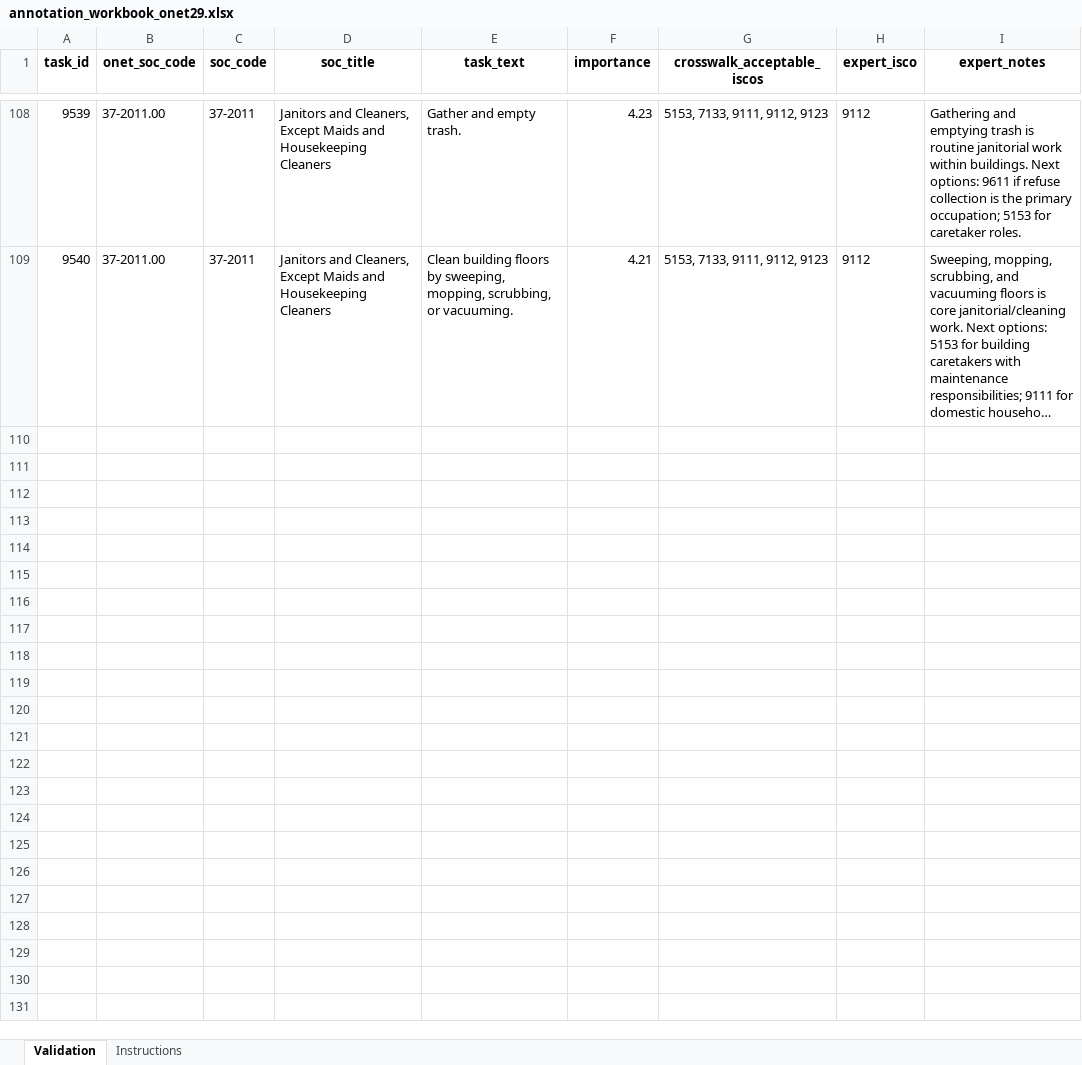
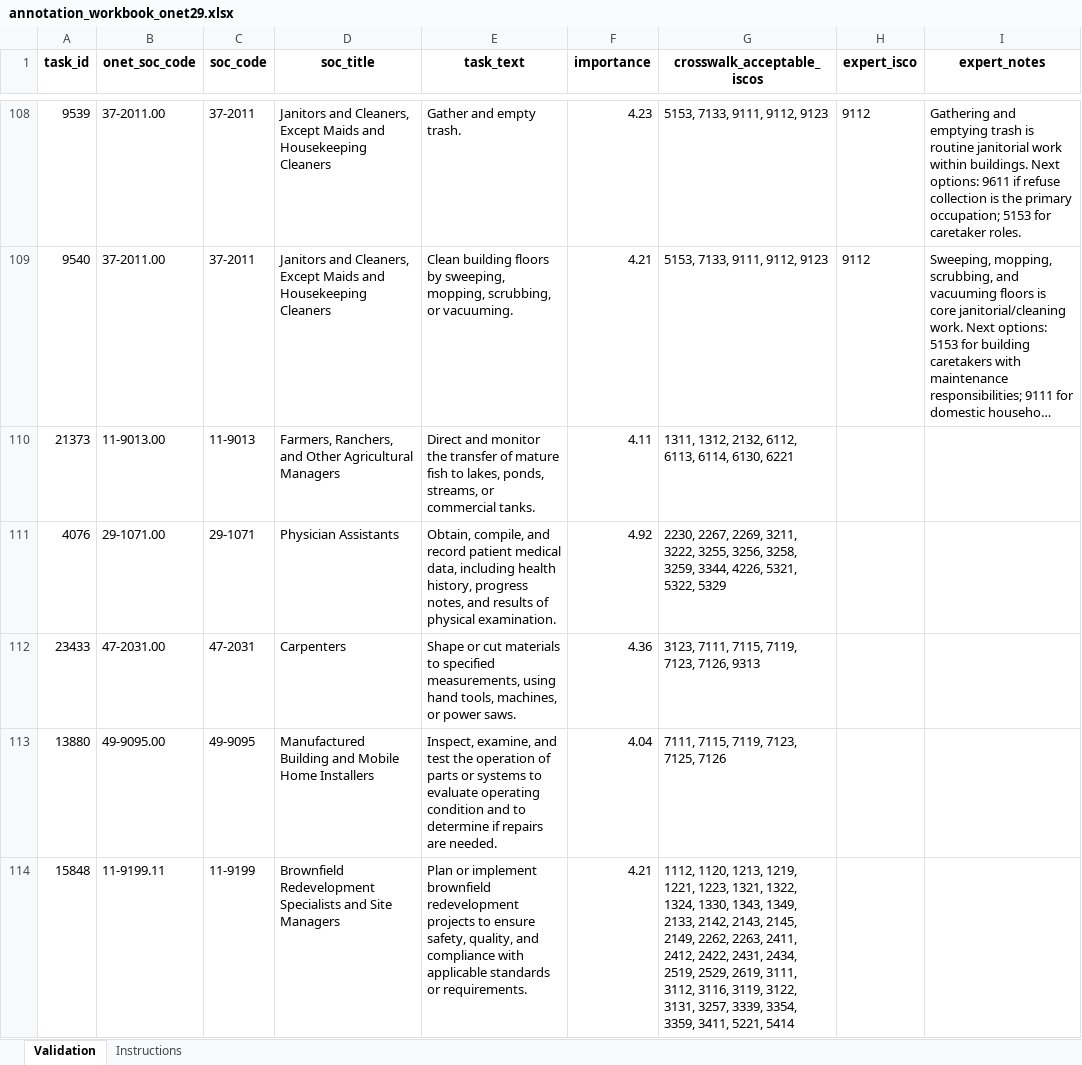
Before and after one commit to einian85/onet-task-isco-crosswalk, an Excel workbook: validation/results/annotation_workbook_onet29.xlsx, sheet Validation, drawn as a sheet; only a part is shown, gaps mark what is left out; long unchanged cells end in …; values as stored, in another font and other column widths than the file's, no borders; the diff covers the shown part only; the diff names each change by its address in the sheet, - before the commit and + after, or states it on an @@ line.

```diff
--- a/validation/results/annotation_workbook_onet29.xlsx (sheet Validation)
+++ b/validation/results/annotation_workbook_onet29.xlsx (sheet Validation)
+row 110: 21373 | 11-9013.00 | 11-9013 | Farmers, Ranchers, and Other Agricultural Managers | Direct and monitor the transfer of mature fish to lakes, ponds, streams, or commercial tanks. | 4.11 | 1311, 1312, 2132, 6112, 6113, 6114, 6130, 6221
+row 111: 4076 | 29-1071.00 | 29-1071 | Physician Assistants | Obtain, compile, and record patient medical data, including health history, progress notes, and results of physical examination. | 4.92 | 2230, 2267, 2269, 3211, 3222, 3255, 3256, 3258, 3259, 3344, 4226, 5321, 5322, 5329
+row 112: 23433 | 47-2031.00 | 47-2031 | Carpenters | Shape or cut materials to specified measurements, using hand tools, machines, or power saws. | 4.36 | 3123, 7111, 7115, 7119, 7123, 7126, 9313
+row 113: 13880 | 49-9095.00 | 49-9095 | Manufactured Building and Mobile Home Installers | Inspect, examine, and test the operation of parts or systems to evaluate operating condition and to determine if repairs are needed. | 4.04 | 7111, 7115, 7119, 7123, 7125, 7126
+row 114: 15848 | 11-9199.11 | 11-9199 | Brownfield Redevelopment Specialists and Site Managers | Plan or implement brownfield redevelopment projects to ensure safety, quality, and compliance with applicable standards or requirements. | 4.21 | 1112, 1120, 1213, 1219, 1221, 1223, 1321, 1322, 1324, 1330, 1343, 1349, 2133, 2142, 2143, 2145, 2149, 2262, 2263, 2411, 2412, 2422, 2431, 2434, 2519, 2529, 2619, 3111, 3112, 3116, 3119, 3122, 3131, 3257, 3339, 3354, 3359, 3411, 5221, 5414
```
Also changed, not shown: 87 added rows elsewhere in this sheet, sheet Instructions, 4 other files.
